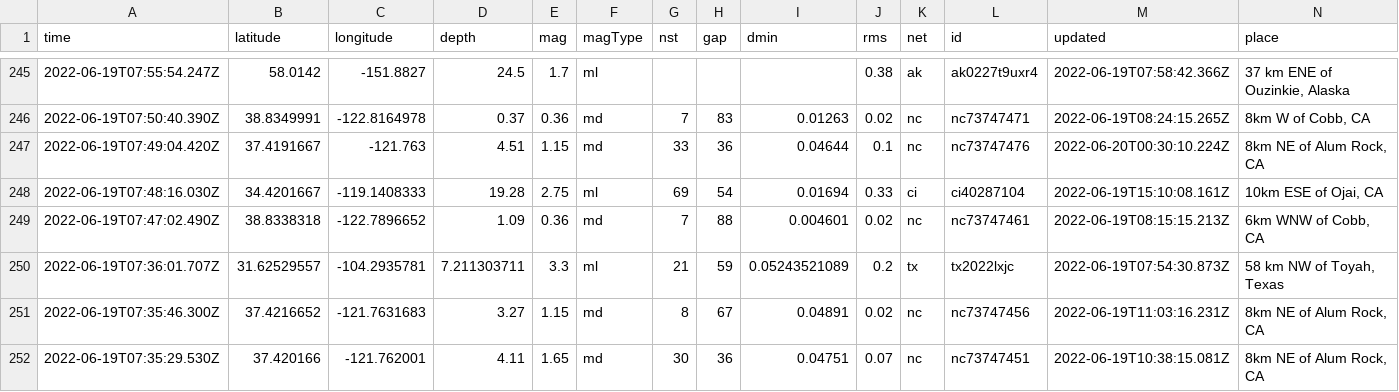
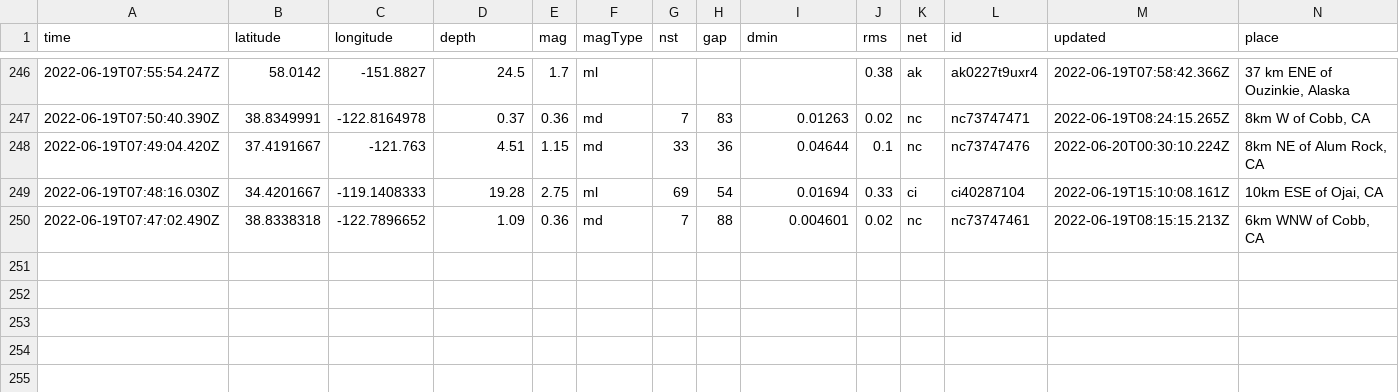
Before and after one commit to CHelmsenterprisenewscom/my-reporting-robot, a CSV file: usgs_current.csv, drawn as a sheet; only a part is shown, gaps mark what is left out; removed rows and columns are numbered as before the commit, all else as after; rows hold the shown columns only; the diff covers the shown part only; the diff names each change by its address in the sheet, - before the commit and + after, or states it on an @@ line.

```diff
--- a/usgs_current.csv
+++ b/usgs_current.csv
-row 250: 2022-06-19T07:36:01.707Z | 31.62529557 | -104.2935781 | 7.211303711 | 3.3 | ml | 21 | 59 | 0.05243521089 | 0.2 | tx | tx2022lxjc | 2022-06-19T07:54:30.873Z | 58 km NW of Toyah, Texas
-row 251: 2022-06-19T07:35:46.300Z | 37.4216652 | -121.7631683 | 3.27 | 1.15 | md | 8 | 67 | 0.04891 | 0.02 | nc | nc73747456 | 2022-06-19T11:03:16.231Z | 8km NE of Alum Rock, CA
-row 252: 2022-06-19T07:35:29.530Z | 37.420166 | -121.762001 | 4.11 | 1.65 | md | 30 | 36 | 0.04751 | 0.07 | nc | nc73747451 | 2022-06-19T10:38:15.081Z | 8km NE of Alum Rock, CA
```
Also changed, not shown: 1 added row, 3 removed rows and 3 edited cells elsewhere in this file.
